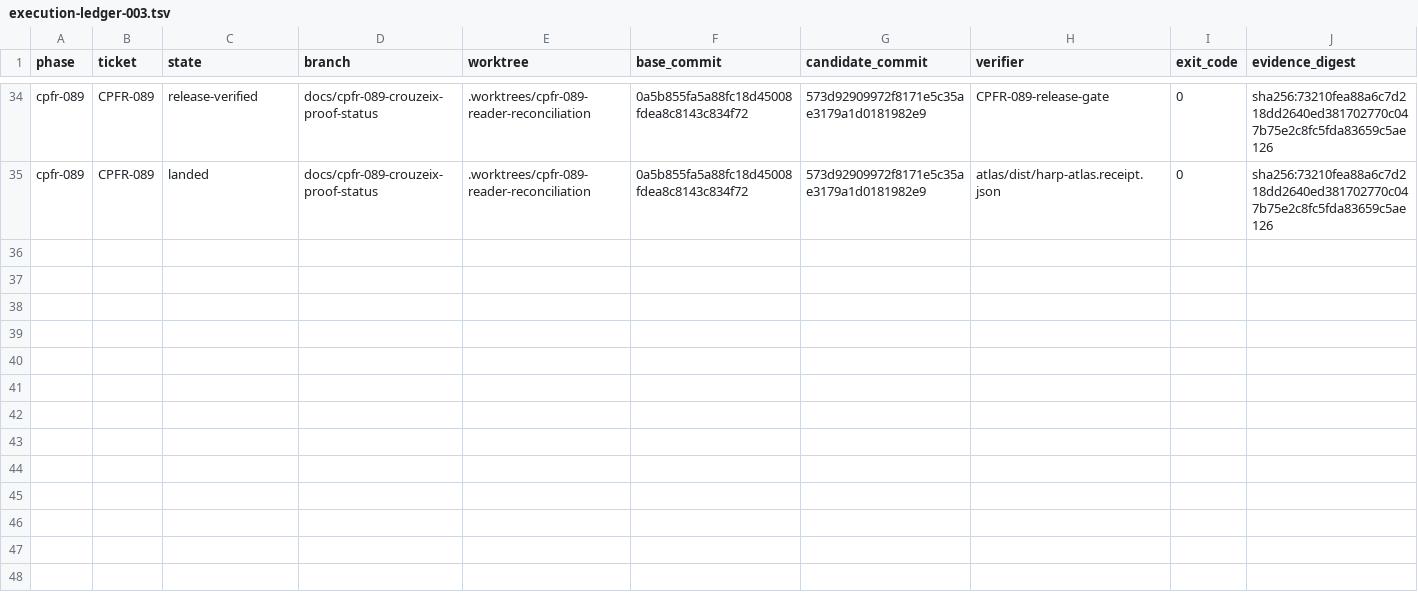
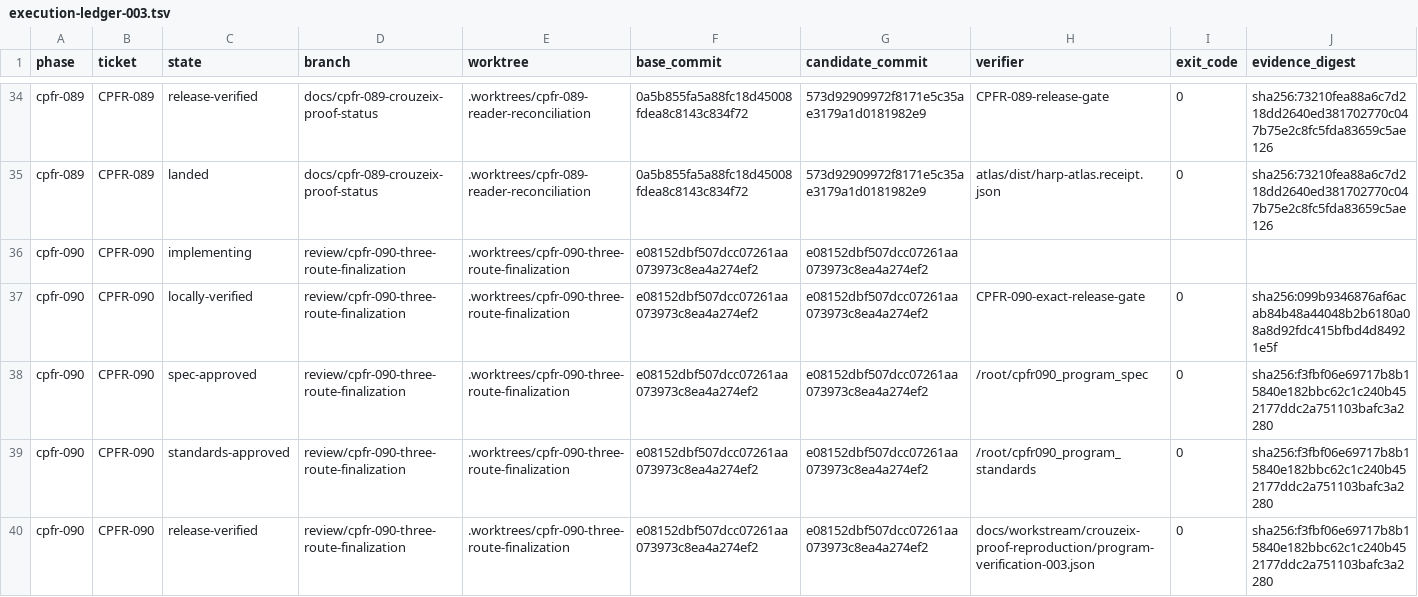
Before and after one commit to phi9t/harp, a TSV file: docs/workstream/crouzeix-proof-reproduction/execution-ledger-003.tsv, drawn as a sheet; only a part is shown, gaps mark what is left out; rows hold the shown columns only; the diff names each change by its address in the sheet, - before the commit and + after, or states it on an @@ line.

Commit message:
docs(crouzeix): record three-route program verification
Co-authored-by: TRAE CLI <noreply@bytedance.com>

```diff
--- a/docs/workstream/crouzeix-proof-reproduction/execution-ledger-003.tsv
+++ b/docs/workstream/crouzeix-proof-reproduction/execution-ledger-003.tsv
+row 36: cpfr-090 | CPFR-090 | implementing | review/cpfr-090-three-route-finalization | .worktrees/cpfr-090-three-route-finalization | e08152dbf507dcc07261aa073973c8ea4a274ef2 | e08152dbf507dcc07261aa073973c8ea4a274ef2
+row 37: cpfr-090 | CPFR-090 | locally-verified | review/cpfr-090-three-route-finalization | .worktrees/cpfr-090-three-route-finalization | e08152dbf507dcc07261aa073973c8ea4a274ef2 | e08152dbf507dcc07261aa073973c8ea4a274ef2 | CPFR-090-exact-release-gate | 0 | sha256:099b9346876af6acab84b48a44048b2b6180a08a8d92fdc415bfbd4d84921e5f
+row 38: cpfr-090 | CPFR-090 | spec-approved | review/cpfr-090-three-route-finalization | .worktrees/cpfr-090-three-route-finalization | e08152dbf507dcc07261aa073973c8ea4a274ef2 | e08152dbf507dcc07261aa073973c8ea4a274ef2 | /root/cpfr090_program_spec | 0 | sha256:f3fbf06e69717b8b15840e182bbc62c1c240b452177ddc2a751103bafc3a2280
+row 39: cpfr-090 | CPFR-090 | standards-approved | review/cpfr-090-three-route-finalization | .worktrees/cpfr-090-three-route-finalization | e08152dbf507dcc07261aa073973c8ea4a274ef2 | e08152dbf507dcc07261aa073973c8ea4a274ef2 | /root/cpfr090_program_standards | 0 | sha256:f3fbf06e69717b8b15840e182bbc62c1c240b452177ddc2a751103bafc3a2280
+row 40: cpfr-090 | CPFR-090 | release-verified | review/cpfr-090-three-route-finalization | .worktrees/cpfr-090-three-route-finalization | e08152dbf507dcc07261aa073973c8ea4a274ef2 | e08152dbf507dcc07261aa073973c8ea4a274ef2 | docs/workstream/crouzeix-proof-reproduction/program-verification-003.json | 0 | sha256:f3fbf06e69717b8b15840e182bbc62c1c240b452177ddc2a751103bafc3a2280
```
Also changed, not shown: 3 other files.
